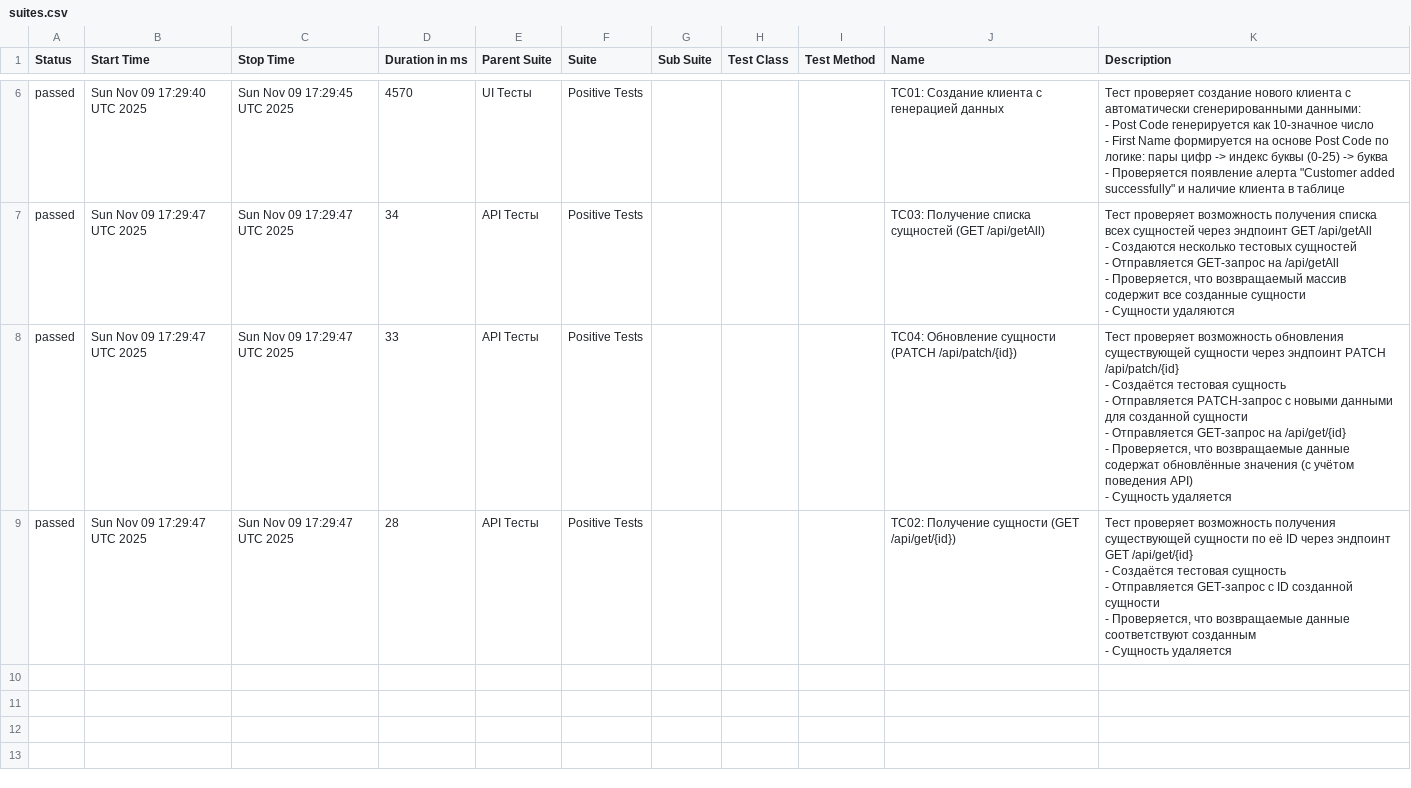
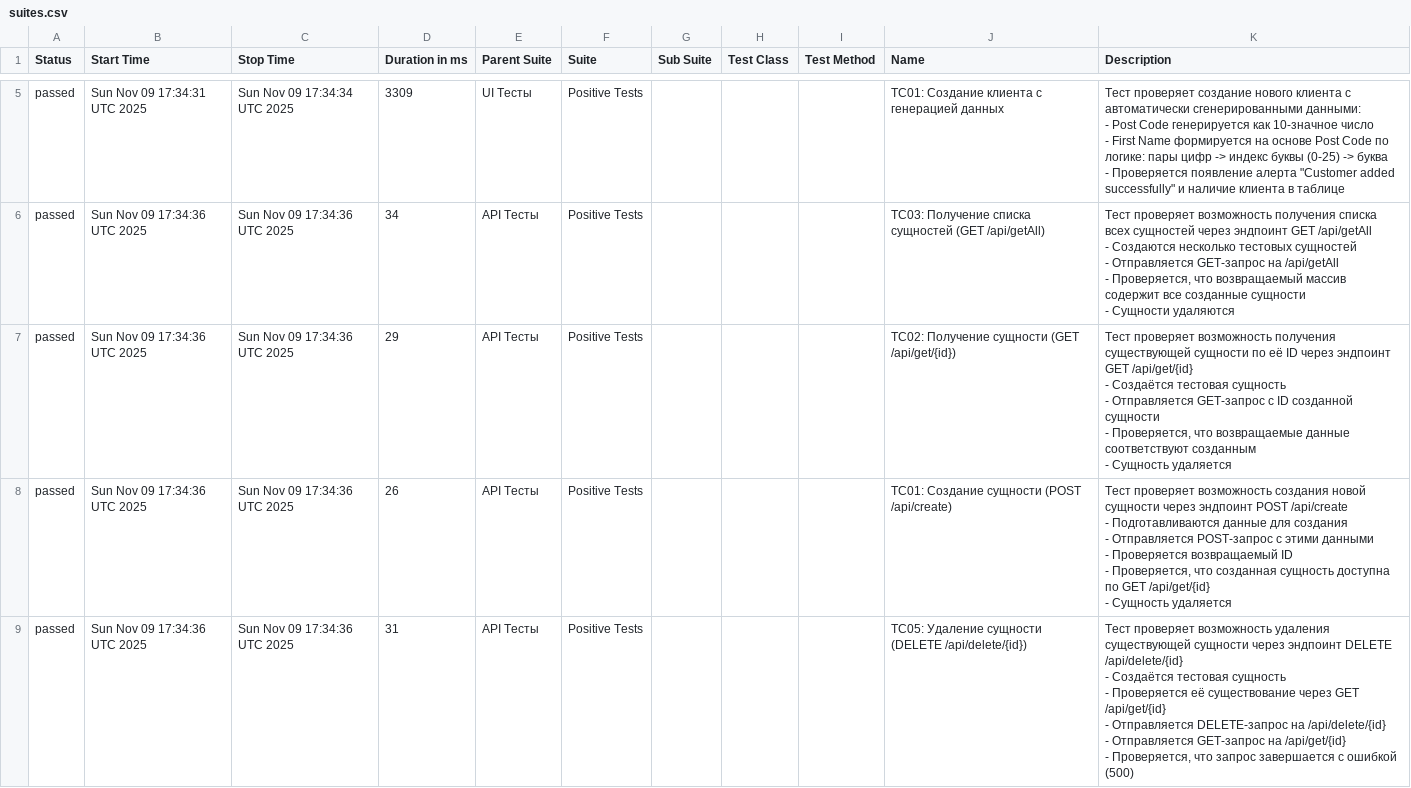
Before and after one commit to kultyapka3/banking_ui_tests, a CSV file: data/suites.csv, drawn as a sheet; only a part is shown, gaps mark what is left out; the diff covers the shown part only.

```diff
--- a/data/suites.csv
+++ b/data/suites.csv
@@ -29,28 +21,36 @@
-"passed","Sun Nov 09 17:29:40 UTC 2025","Sun Nov 09 17:29:45 UTC 2025","4570","UI Тесты","Positive Tests","","","","TC01: Создание клиента с генерацией данных","
-Тест проверяет создание нового клиента с автоматически сгенерированными данными:
-- Post Code генерируется как 10-значное число
-- First Name формируется на основе Post Code по логике: пары цифр -> индекс буквы (0-25) -> буква
-- Проверяется появление алерта ""Customer added successfully"" и наличие клиента в таблице
-"
-"passed","Sun Nov 09 17:29:47 UTC 2025","Sun Nov 09 17:29:47 UTC 2025","34","API Тесты","Positive Tests","","","","ТС03: Получение списка сущностей (GET /api/getAll)","
-Тест проверяет возможность получения списка всех сущностей через эндпоинт GET /api/getAll
-- Создаются несколько тестовых сущностей
-- Отправляется GET-запрос на /api/getAll
-- Проверяется, что возвращаемый массив содержит все созданные сущности
-- Сущности удаляются
-"
-"passed","Sun Nov 09 17:29:47 UTC 2025","Sun Nov 09 17:29:47 UTC 2025","33","API Тесты","Positive Tests","","","","ТС04: Обновление сущности (PATCH /api/patch/{id})","
-Тест проверяет возможность обновления существующей сущности через эндпоинт PATCH /api/patch/{id}
-- Создаётся тестовая сущность
-- Отправляется PATCH-запрос с новыми данными для созданной сущности
-- Отправляется GET-запрос на /api/get/{id}
-- Проверяется, что возвращаемые данные содержат обновлённые значения (с учётом поведения API)
-- Сущность удаляется
-"
-"passed","Sun Nov 09 17:29:47 UTC 2025","Sun Nov 09 17:29:47 UTC 2025","28","API Тесты","Positive Tests","","","","ТС02: Получение сущности (GET /api/get/{id})","
-Тест проверяет возможность получения существующей сущности по её ID через эндпоинт GET /api/get/{id}
-- Создаётся тестовая сущность
-- Отправляется GET-запрос с ID созданной сущности
-- Проверяется, что возвращаемые данные соответствуют созданным
-- Сущность удаляется
-"
+"passed","Sun Nov 09 17:34:31 UTC 2025","Sun Nov 09 17:34:34 UTC 2025","3309","UI Тесты","Positive Tests","","","","TC01: Создание клиента с генерацией данных","
+Тест проверяет создание нового клиента с автоматически сгенерированными данными:
+- Post Code генерируется как 10-значное число
+- First Name формируется на основе Post Code по логике: пары цифр -> индекс буквы (0-25) -> буква
+- Проверяется появление алерта ""Customer added successfully"" и наличие клиента в таблице
+"
+"passed","Sun Nov 09 17:34:36 UTC 2025","Sun Nov 09 17:34:36 UTC 2025","34","API Тесты","Positive Tests","","","","ТС03: Получение списка сущностей (GET /api/getAll)","
+Тест проверяет возможность получения списка всех сущностей через эндпоинт GET /api/getAll
+- Создаются несколько тестовых сущностей
+- Отправляется GET-запрос на /api/getAll
+- Проверяется, что возвращаемый массив содержит все созданные сущности
+- Сущности удаляются
+"
+"passed","Sun Nov 09 17:34:36 UTC 2025","Sun Nov 09 17:34:36 UTC 2025","29","API Тесты","Positive Tests","","","","ТС02: Получение сущности (GET /api/get/{id})","
+Тест проверяет возможность получения существующей сущности по её ID через эндпоинт GET /api/get/{id}
+- Создаётся тестовая сущность
+- Отправляется GET-запрос с ID созданной сущности
+- Проверяется, что возвращаемые данные соответствуют созданным
+- Сущность удаляется
+"
+"passed","Sun Nov 09 17:34:36 UTC 2025","Sun Nov 09 17:34:36 UTC 2025","26","API Тесты","Positive Tests","","","","ТС01: Создание сущности (POST /api/create)","
+Тест проверяет возможность создания новой сущности через эндпоинт POST /api/create
+- Подготавливаются данные для создания
+- Отправляется POST-запрос с этими данными
+- Проверяется возвращаемый ID
+- Проверяется, что созданная сущность доступна по GET /api/get/{id}
+- Сущность удаляется
+"
+"passed","Sun Nov 09 17:34:36 UTC 2025","Sun Nov 09 17:34:36 UTC 2025","31","API Тесты","Positive Tests","","","","ТС05: Удаление сущности (DELETE /api/delete/{id})","
+Тест проверяет возможность удаления существующей сущности через эндпоинт DELETE /api/delete/{id}
+- Создаётся тестовая сущность
+- Проверяется её существование через GET /api/get/{id}
+- Отправляется DELETE-запрос на /api/delete/{id}
+- Отправляется GET-запрос на /api/get/{id}
+- Проверяется, что запрос завершается с ошибкой (500)
+"
```
Also changed, not shown: 1 added row, 2 removed rows and 8 edited cells elsewhere in this file, data/behaviors.csv, 30 other files.
